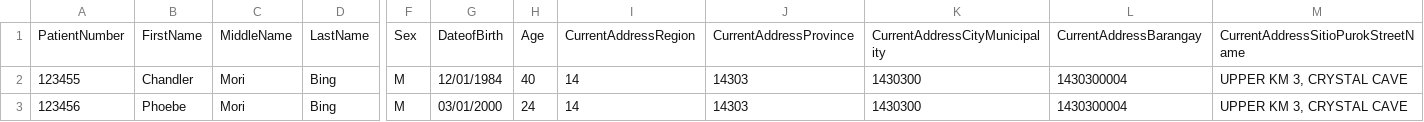
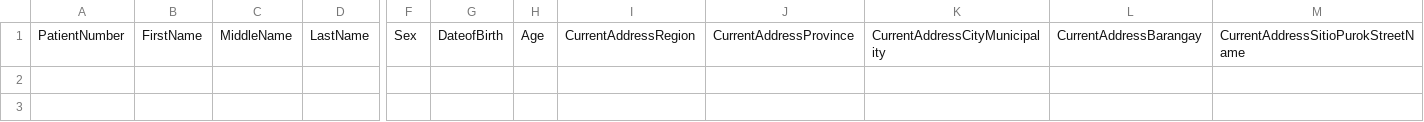
Before and after one commit to 686973746f/cesu, a CSV file: storage/edcs_template/ili.csv, drawn as a sheet; only a part is shown, gaps mark what is left out; rows hold the shown columns only; the diff names each change by its address in the sheet, - before the commit and + after, or states it on an @@ line.

```diff
--- a/storage/edcs_template/ili.csv
+++ b/storage/edcs_template/ili.csv
-row 2: 123455 | Chandler | Mori | Bing | M | 12/01/1984 | 40 | 14 | 14303 | 1430300 | 1430300004 | UPPER KM 3, CRYSTAL CAVE
-row 3: 123456 | Phoebe | Mori | Bing | M | 03/01/2000 | 24 | 14 | 14303 | 1430300 | 1430300004 | UPPER KM 3, CRYSTAL CAVE
```
Also changed, not shown: 5 other files.
